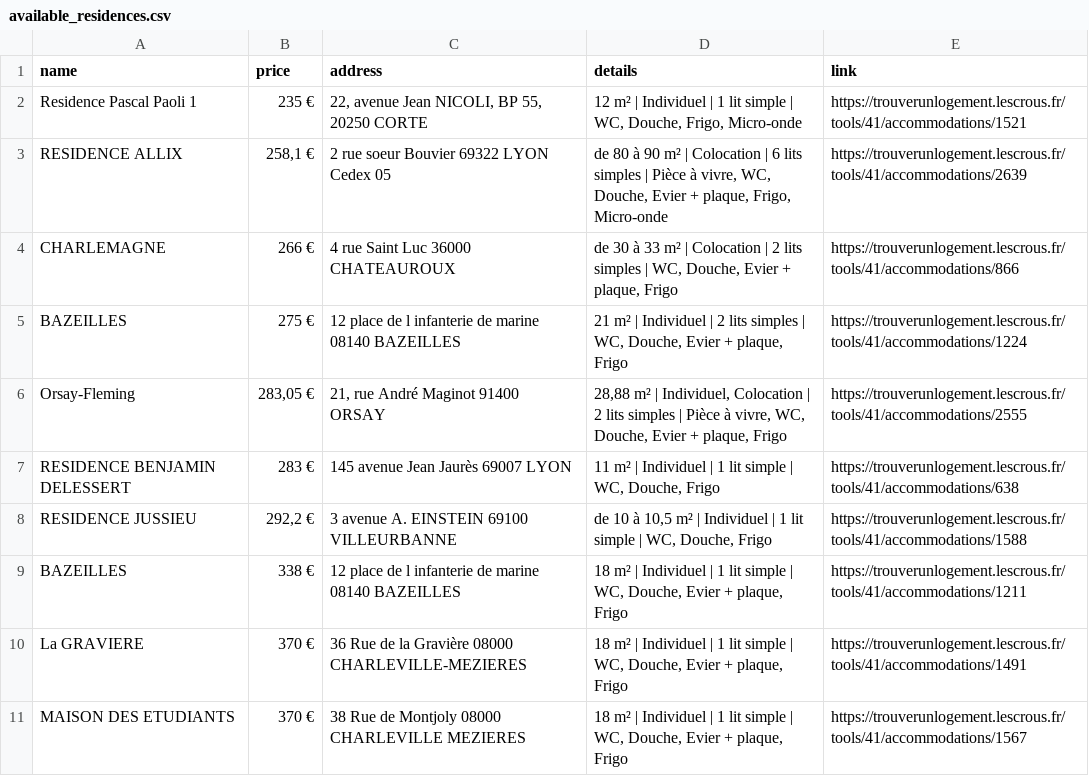
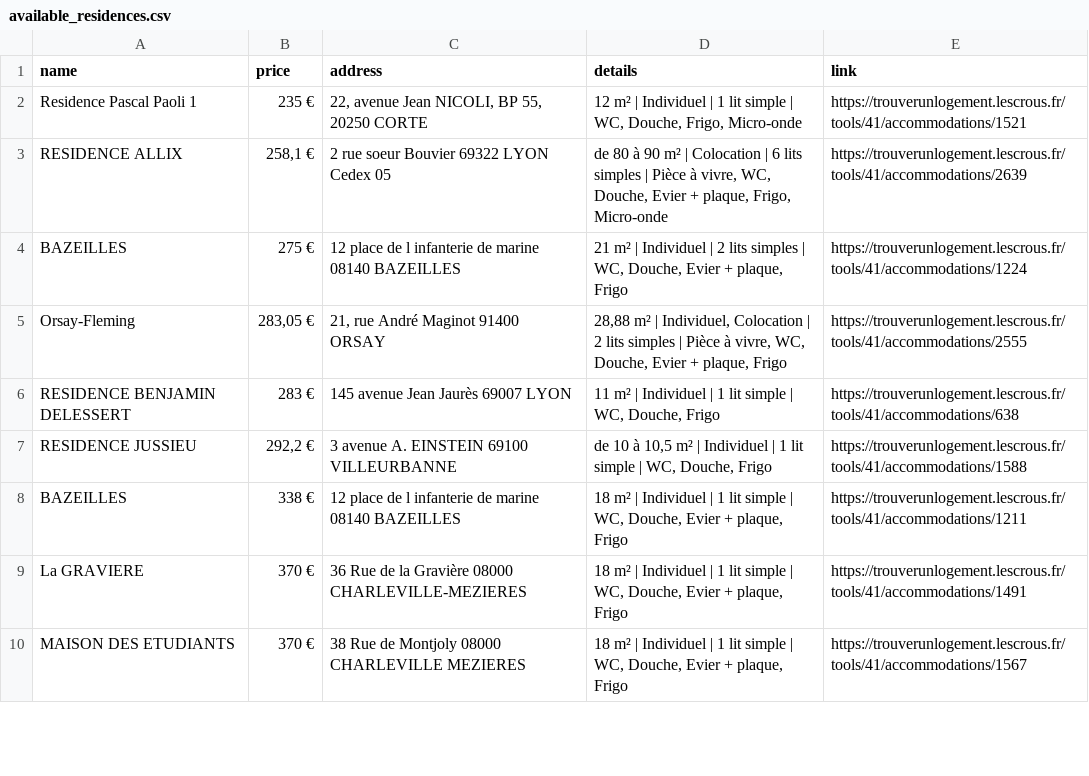
Before and after one commit to jabrane-me/crous-bot-notifier, a CSV file: available_residences.csv, drawn as a sheet; only a part is shown; the diff names each change by its address in the sheet, - before the commit and + after, or states it on an @@ line.

```diff
--- a/available_residences.csv
+++ b/available_residences.csv
-row 4: CHARLEMAGNE | 266 € | 4 rue Saint Luc 36000 CHATEAUROUX | de 30 à 33 m² | Colocation | 2 lits simples | WC, Douche, Evier + plaque, Frigo | https://trouverunlogement.lescrous.fr/tools/41/accommodations/866
```
Also changed, not shown: daily_activity_log.csv, removed_residences.log.csv.
